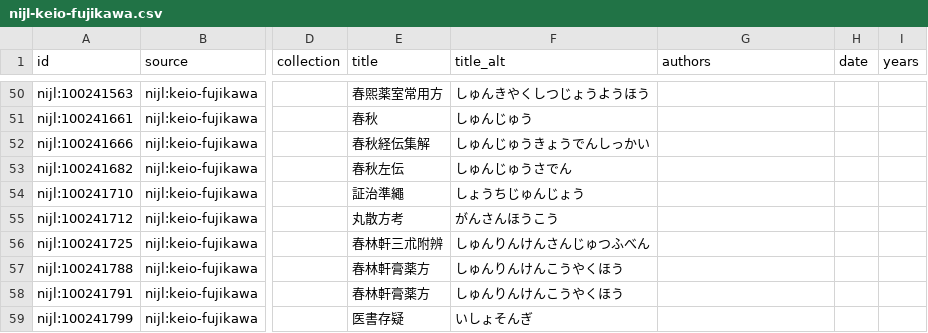
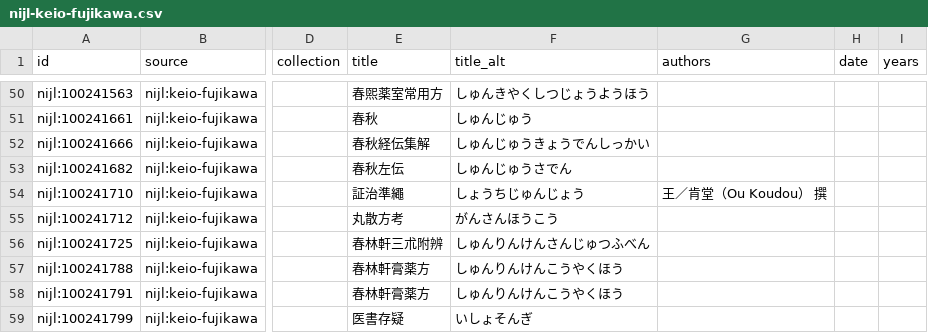
Before and after one commit to psknlr/TaoChronos, a CSV file: corpus/catalog/images/nijl-keio-fujikawa.csv, drawn as a sheet; only a part is shown, gaps mark what is left out; the diff names each change by its address in the sheet, - before the commit and + after, or states it on an @@ line.

```diff
--- a/corpus/catalog/images/nijl-keio-fujikawa.csv
+++ b/corpus/catalog/images/nijl-keio-fujikawa.csv
-G54 (authors): (empty)
+G54 (authors): 王／肯堂（Ou Koudou） 撰
```
Also changed, not shown: corpus/catalog/images/loc-chinese-rare-books.csv, corpus/catalog/images/nijl-knik.csv, 5 other files.
